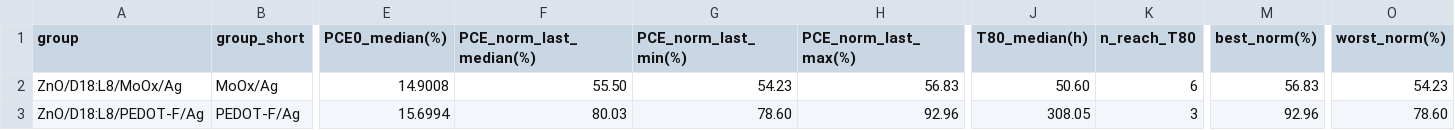
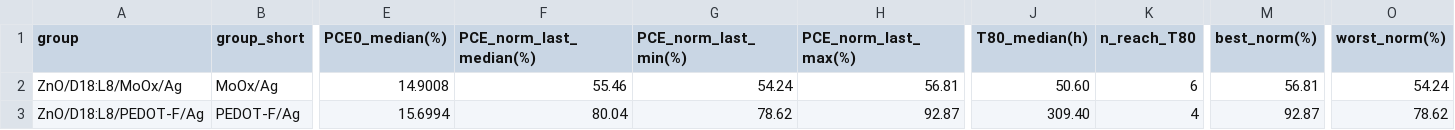
Before and after one commit to littleBlack2003/stabilty-data, a CSV file: docs/summary_groups.csv, drawn as a sheet; only a part is shown, gaps mark what is left out; the diff names each change by its address in the sheet, - before the commit and + after, or states it on an @@ line.

```diff
--- a/docs/summary_groups.csv
+++ b/docs/summary_groups.csv
-F2 (PCE_norm_last_median(%)): 55.50
+F2 (PCE_norm_last_median(%)): 55.46
-G2 (PCE_norm_last_min(%)): 54.23
+G2 (PCE_norm_last_min(%)): 54.24
-H2 (PCE_norm_last_max(%)): 56.83
+H2 (PCE_norm_last_max(%)): 56.81
-M2 (best_norm(%)): 56.83
+M2 (best_norm(%)): 56.81
-O2 (worst_norm(%)): 54.23
+O2 (worst_norm(%)): 54.24
-F3 (PCE_norm_last_median(%)): 80.03
+F3 (PCE_norm_last_median(%)): 80.04
-G3 (PCE_norm_last_min(%)): 78.60
+G3 (PCE_norm_last_min(%)): 78.62
-H3 (PCE_norm_last_max(%)): 92.96
+H3 (PCE_norm_last_max(%)): 92.87
-J3 (T80_median(h)): 308.05
+J3 (T80_median(h)): 309.40
-K3 (n_reach_T80): 3
+K3 (n_reach_T80): 4
-M3 (best_norm(%)): 92.96
+M3 (best_norm(%)): 92.87
-O3 (worst_norm(%)): 78.60
+O3 (worst_norm(%)): 78.62
```
Also changed, not shown: indoor/aligned_group_mean.csv, indoor/rounds.csv, 14 other files.
